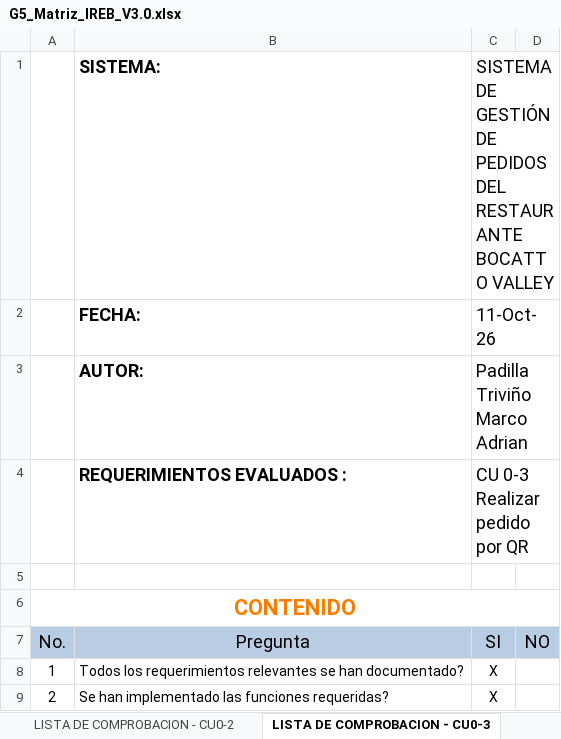
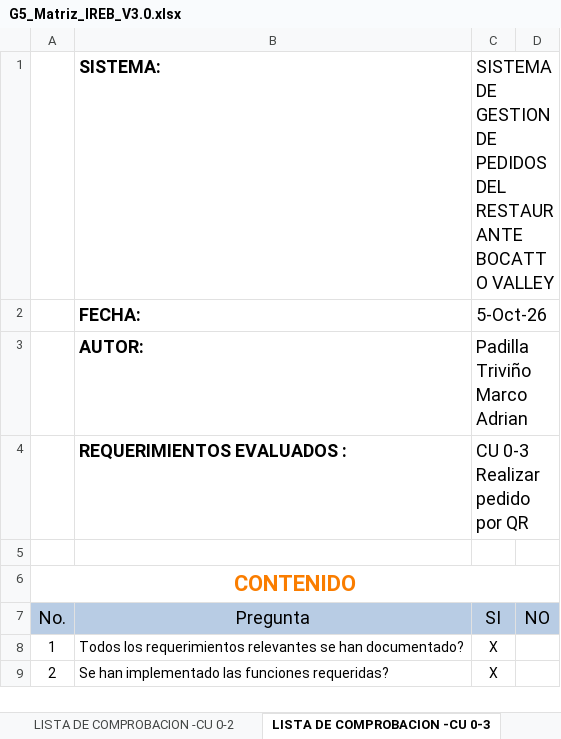
Before and after one commit to Ricardo-lainez/RicardoLainez36838_G5_ADSW, an Excel workbook: Unidad 1/G5_Matriz_IREB_V3.0.xlsx, sheet LISTA DE COMPROBACION -CU 0-3, drawn as a sheet; only a part is shown; values as stored, in another font and other column widths than the file's, no borders; charts and pictures and conditional formats and table styles not drawn; the diff names each change by its address in the sheet, - before the commit and + after, or states it on an @@ line.

```diff
--- a/Unidad 1/G5_Matriz_IREB_V3.0.xlsx (sheet LISTA DE COMPROBACION -CU 0-3)
+++ b/Unidad 1/G5_Matriz_IREB_V3.0.xlsx (sheet LISTA DE COMPROBACION -CU 0-3)
-sheet tab: LISTA DE COMPROBACION - CU0-2
+sheet tab: LISTA DE COMPROBACION -CU 0-2
-sheet tab: LISTA DE COMPROBACION - CU0-3
+sheet tab: LISTA DE COMPROBACION -CU 0-3
-C1: SISTEMA DE GESTIÓN DE PEDIDOS…
+C1: SISTEMA DE GESTION DE PEDIDOS…
-C2: 11-Oct-26
+C2: 5-Oct-26
```
Also changed, not shown: sheet Matriz Ckeck LIst, sheet LISTA DE COMPROBACION -CU 0-4, sheet RECOMENDACIONES - CU 0-4, sheet LISTA DE COMPROBACION -CU 0-2, sheet LISTA DE COMPROBACION -CU 0-5, sheet LISTA DE COMPROBACION -CU 0-6, 8 more sheets, other sheet tabs, formulas that keep their value, charts or pictures, 1 other file.
